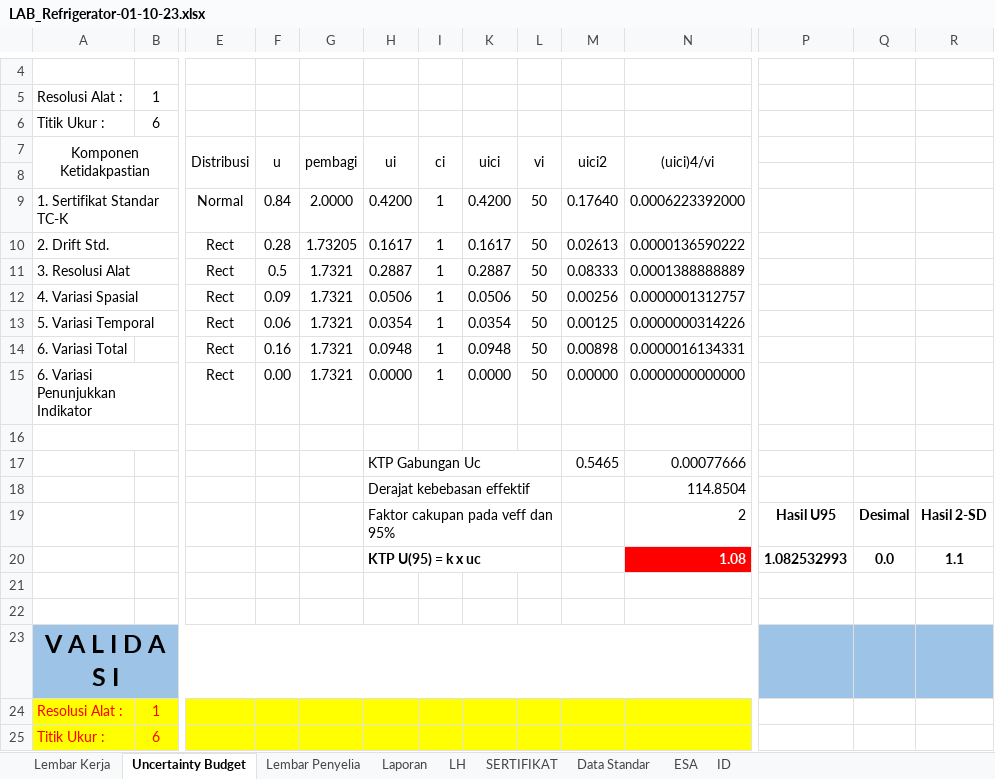
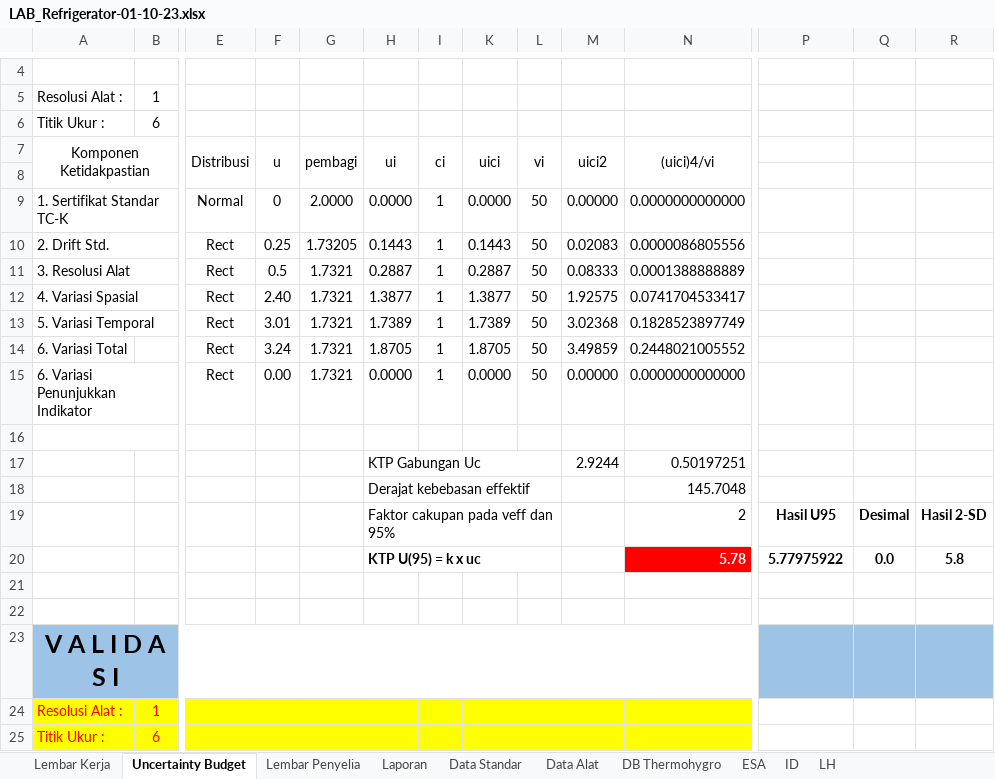
Before and after one commit to syaokifaradisa9/traxel, an Excel workbook: public/excel/LAB_Refrigerator-01-10-23.xlsx, sheet Uncertainty Budget, drawn as a sheet; only a part is shown, gaps mark what is left out; values as stored, in another font and other column widths than the file's, no borders; removed rows and columns are numbered as before the commit, all else as after; rows hold the shown columns only; the diff names each change by its address in the sheet, - before the commit and + after, or states it on an @@ line.

```diff
--- a/public/excel/LAB_Refrigerator-01-10-23.xlsx (sheet Uncertainty Budget)
+++ b/public/excel/LAB_Refrigerator-01-10-23.xlsx (sheet Uncertainty Budget)
@@ sheet tab hidden: SERTIFIKAT @@
@@ sheet tab unhidden: Data Alat @@
@@ sheet tab unhidden: DB Thermohygro @@
@@ sheet tab order changed: Lembar Kerja | Uncertainty Budget | Lembar Penyelia | Laporan | Data Standar | Data Alat | DB Thermohygro | ESA | ID | LH @@
-F9: 0.84
+F9: 0
-H9: 0.4200
+H9: 0.0000
-K9: 0.4200
+K9: 0.0000
-M9: 0.17640
+M9: 0.00000
-N9: 0.0006223392000
+N9: 0.0000000000000
-F10: 0.28
+F10: 0.25
-H10: 0.1617
+H10: 0.1443
-K10: 0.1617
+K10: 0.1443
-M10: 0.02613
+M10: 0.02083
-N10: 0.0000136590222
+N10: 0.0000086805556
-F12: 0.09
+F12: 2.40
-H12: 0.0506
+H12: 1.3877
-K12: 0.0506
+K12: 1.3877
-M12: 0.00256
+M12: 1.92575
-N12: 0.0000001312757
+N12: 0.0741704533417
-F13: 0.06
+F13: 3.01
-H13: 0.0354
+H13: 1.7389
-K13: 0.0354
+K13: 1.7389
-M13: 0.00125
+M13: 3.02368
-N13: 0.0000000314226
+N13: 0.1828523897749
-F14: 0.16
+F14: 3.24
-H14: 0.0948
+H14: 1.8705
-K14: 0.0948
+K14: 1.8705
-M14: 0.00898
+M14: 3.49859
-N14: 0.0000016134331
+N14: 0.2448021005552
-row 17:  |  |  |  |  | KTP Gabungan Uc |  |  |  | 0.5465 | 0.00077666
-row 18:  |  |  |  |  | Derajat kebebasan effektif |  |  |  |  | 114.8504
+row 17:  |  |  |  |  | KTP Gabungan Uc |  |  |  | 2.9244 | 0.50197251
+row 18:  |  |  |  |  | Derajat kebebasan effektif |  |  |  |  | 145.7048
-row 20:  |  |  |  |  | KTP U(95) = k x uc |  |  |  |  | 1.08 | 1.082532993 | 0.0 | 1.1
+row 20:  |  |  |  |  | KTP U(95) = k x uc |  |  |  |  | 5.78 | 5.77975922 | 0.0 | 5.8
```
Also changed, not shown: sheet Data Standar, sheet ID, sheet LH, sheet Lembar Penyelia, sheet Laporan, formulas that keep their value, hidden cells, charts or pictures, 1 other file.
